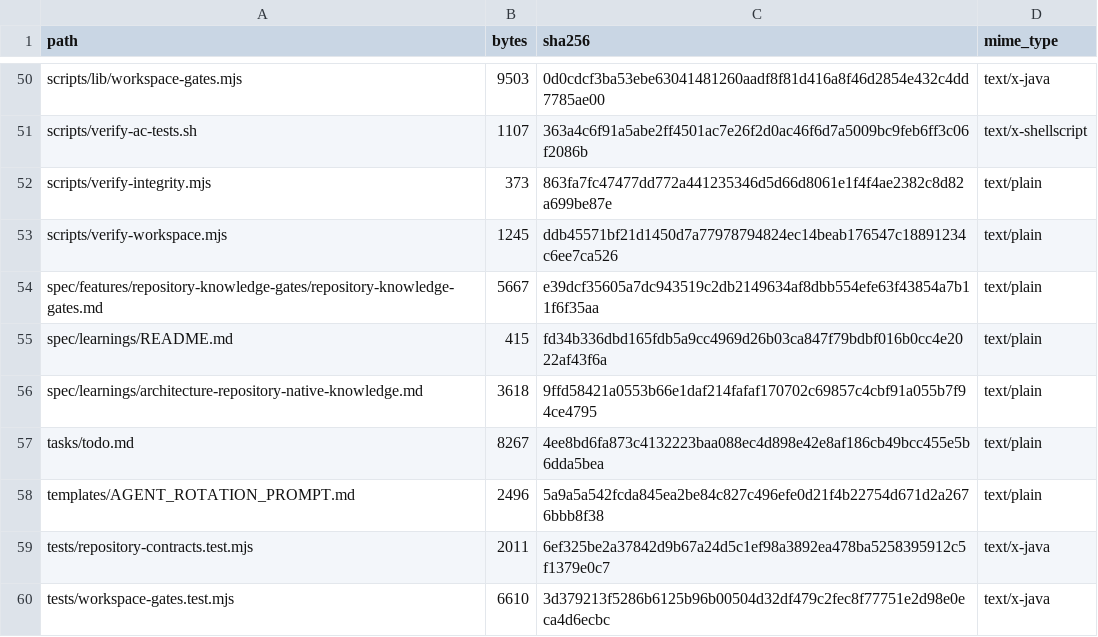
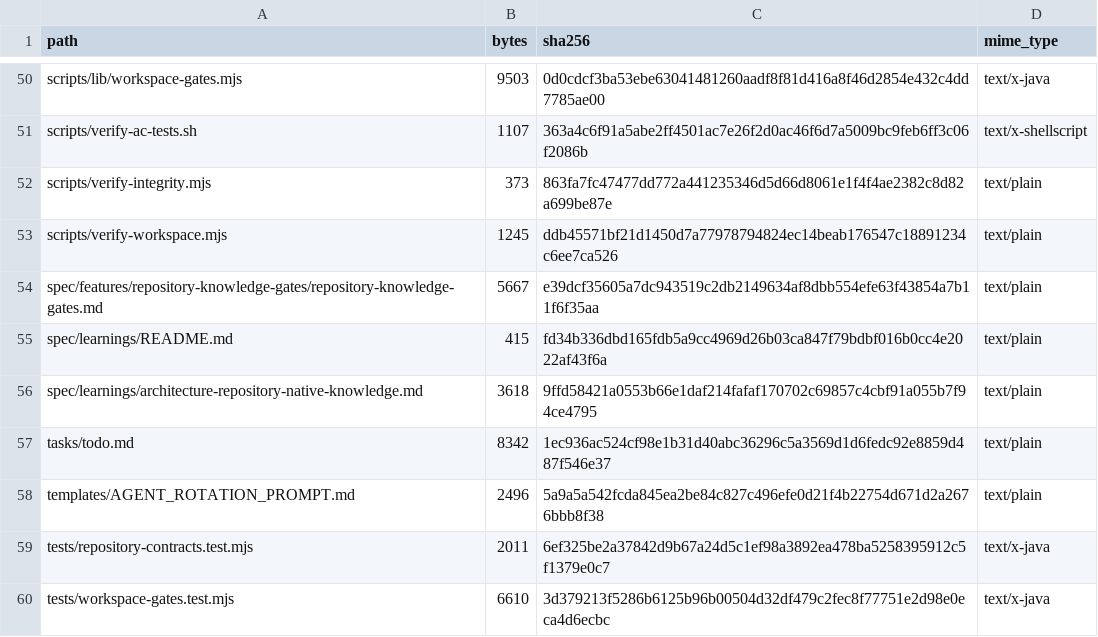
Before and after one commit to obenan-dashboard/obenan-design-workspace, a TSV file: FILE_INDEX.tsv, drawn as a sheet; only a part is shown, gaps mark what is left out.

```diff
--- a/FILE_INDEX.tsv
+++ b/FILE_INDEX.tsv
@@ -56,3 +56,3 @@ spec/learnings/README.md	415	fd34b336dbd165fdb5a9cc4969d26b03ca847f79bdbf016b0cc
 spec/learnings/architecture-repository-native-knowledge.md	3618	9ffd58421a0553b66e1daf214fafaf170702c69857c4cbf91a055b7f94ce4795	text/plain
-tasks/todo.md	8267	4ee8bd6fa873c4132223baa088ec4d898e42e8af186cb49bcc455e5b6dda5bea	text/plain
+tasks/todo.md	8342	1ec936ac524cf98e1b31d40abc36296c5a3569d1d6fedc92e8859d487f546e37	text/plain
 templates/AGENT_ROTATION_PROMPT.md	2496	5a9a5a542fcda845ea2be84c827c496efe0d21f4b22754d671d2a2676bbb8f38	text/plain
```
Also changed, not shown: 2 other files.
